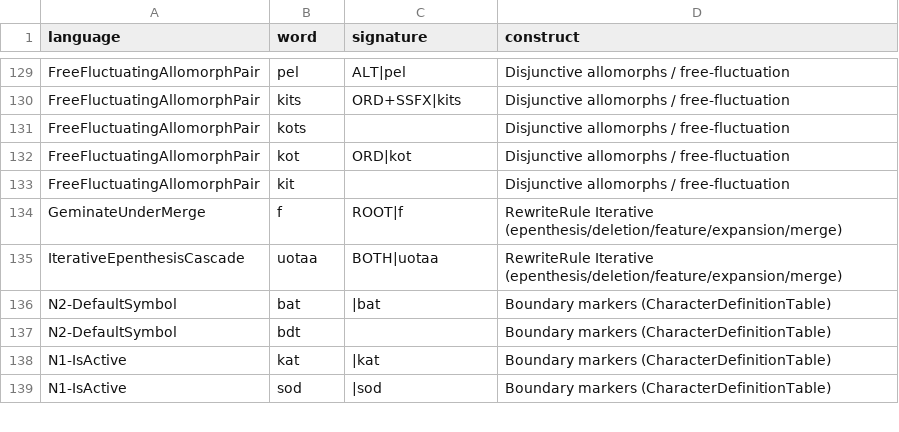
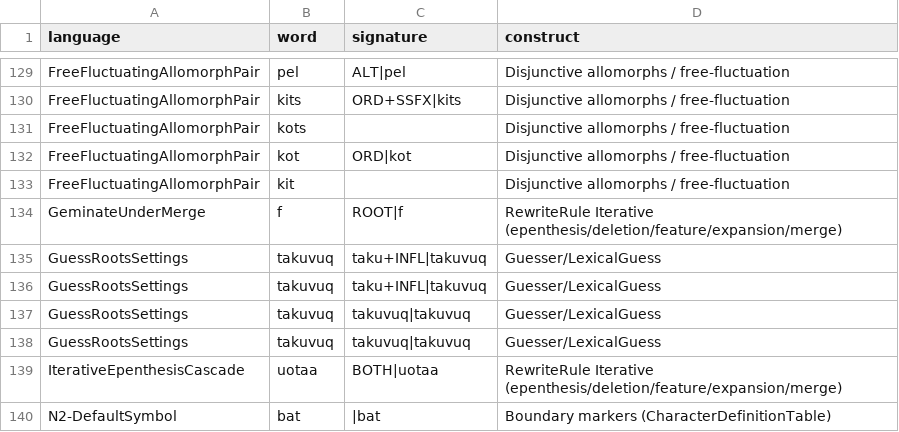
Before and after one commit to sillsdev/machine, a CSV file: conformance/coverage.csv, drawn as a sheet; only a part is shown, gaps mark what is left out; the shorter side is filled out with more unchanged rows.

Commit message:
Replay named parser settings variants with complete oracle expectations

```diff
--- a/conformance/coverage.csv
+++ b/conformance/coverage.csv
@@ -134,2 +134,6 @@ FreeFluctuatingAllomorphPair,kit,,Disjunctive allomorphs / free-fluctuation
 GeminateUnderMerge,f,ROOT|f,RewriteRule Iterative (epenthesis/deletion/feature/expansion/merge)
+GuessRootsSettings,takuvuq,taku+INFL|takuvuq,Guesser/LexicalGuess
+GuessRootsSettings,takuvuq,taku+INFL|takuvuq,Guesser/LexicalGuess
+GuessRootsSettings,takuvuq,takuvuq|takuvuq,Guesser/LexicalGuess
+GuessRootsSettings,takuvuq,takuvuq|takuvuq,Guesser/LexicalGuess
 IterativeEpenthesisCascade,uotaa,BOTH|uotaa,RewriteRule Iterative (epenthesis/deletion/feature/expansion/merge)
```
Also changed, not shown: conformance/construct-claim-corroboration.tsv, conformance/grammar-coverage-ledger.tsv, 38 other files.
